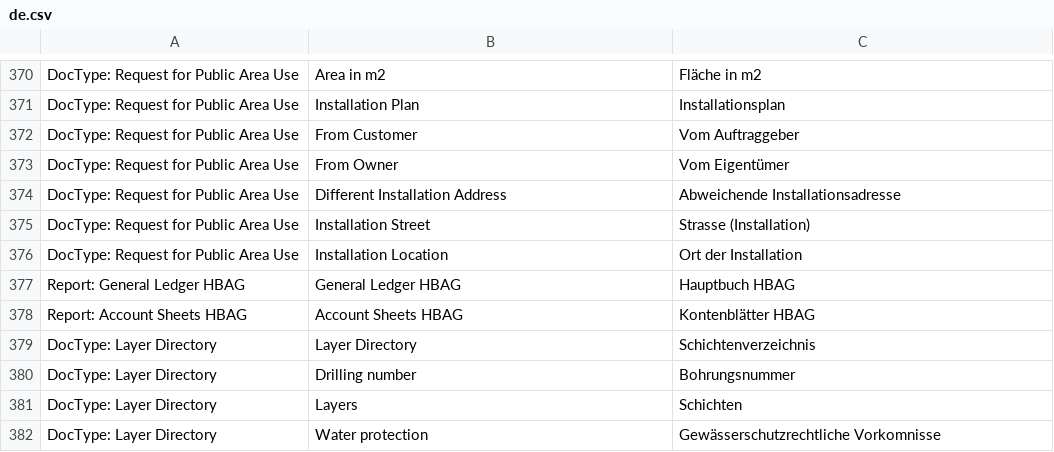
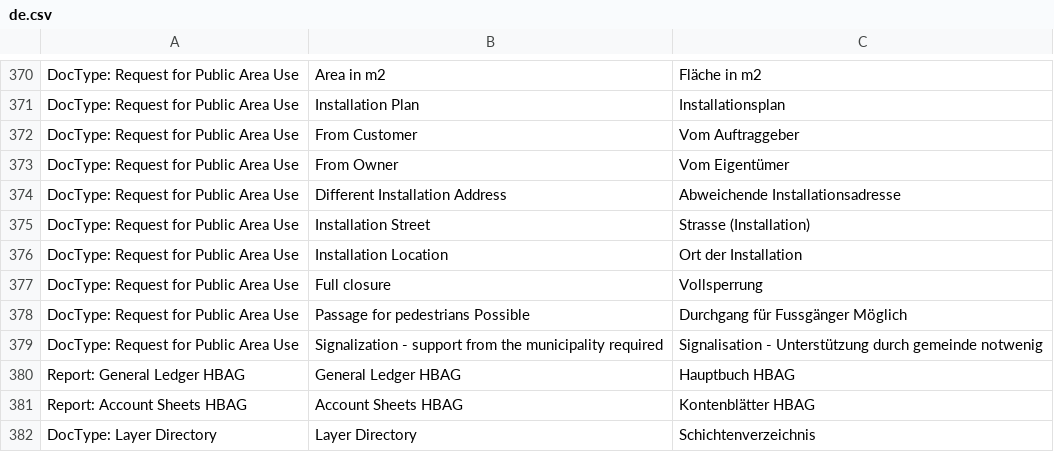
Before and after one commit to libracore/hb, a CSV file: heimbohrtechnik/translations/de.csv, drawn as a sheet; only a part is shown, gaps mark what is left out; the shorter side is filled out with more unchanged rows.

```diff
--- a/heimbohrtechnik/translations/de.csv
+++ b/heimbohrtechnik/translations/de.csv
@@ -376,2 +376,5 @@ DocType: Request for Public Area Use,Installation Street,Strasse (Installation)
 DocType: Request for Public Area Use,Installation Location,Ort der Installation
+DocType: Request for Public Area Use,Full closure,Vollsperrung
+DocType: Request for Public Area Use,Passage for pedestrians Possible,Durchgang für Fussgänger Möglich
+DocType: Request for Public Area Use,Signalization - support from the municipality required,Signalisation - Unterstützung durch gemeinde notwenig
 Report: General Ledger HBAG,General Ledger HBAG,Hauptbuch HBAG
```
Also changed, not shown: 2 other files.
